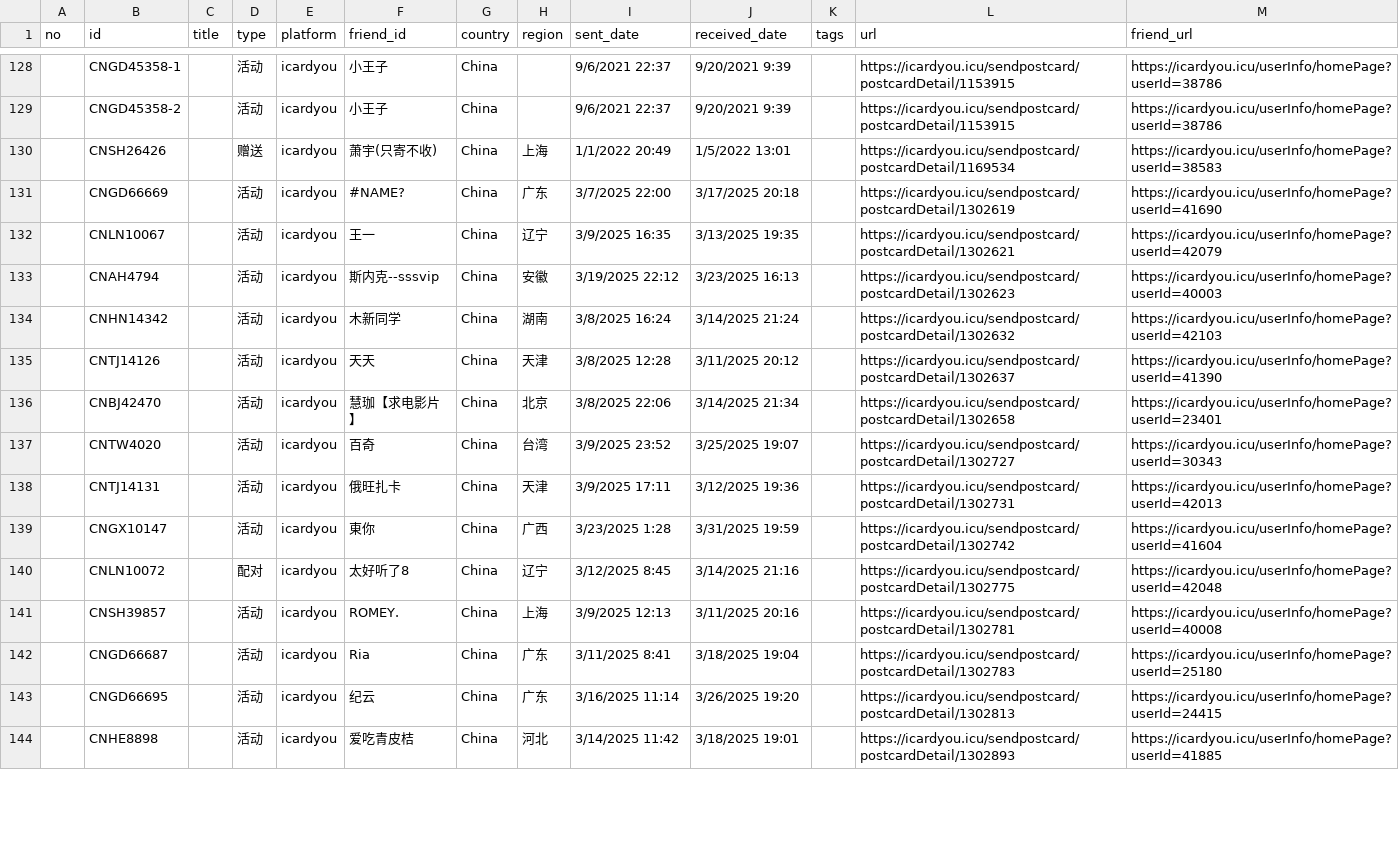
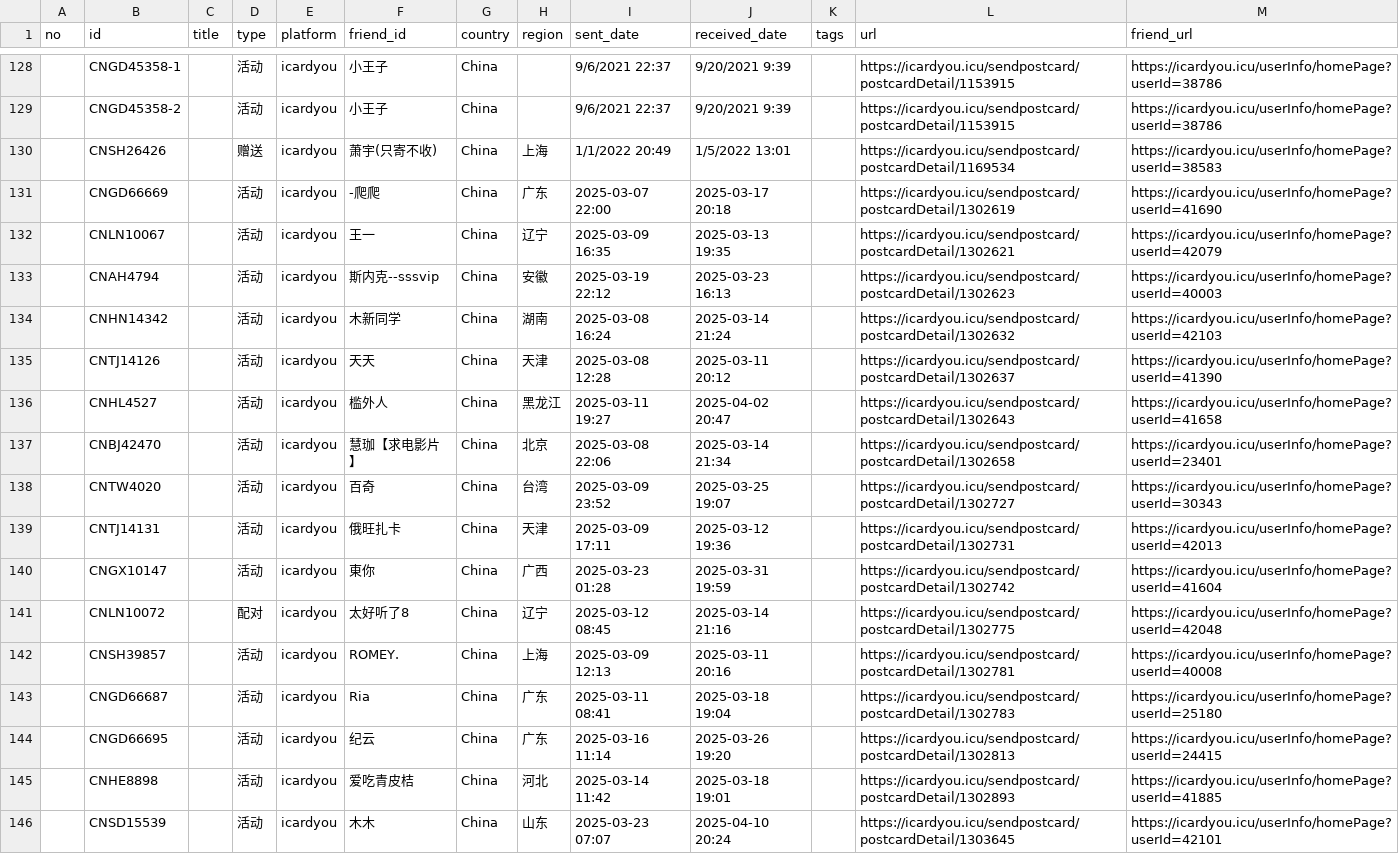
Before and after one commit to JiYouMCC/JiYouMCC.github.io, a CSV file: _data/postcard/received.csv, drawn as a sheet; only a part is shown, gaps mark what is left out; the diff covers the shown part only.

Commit message:
Add cards

```diff
--- a/_data/postcard/received.csv
+++ b/_data/postcard/received.csv
@@ -130,15 +130,17 @@
 ,CNSH26426,,赠送,icardyou,萧宇(只寄不收),China,上海,1/1/2022 20:49,1/5/2022 13:01,,https://icardyou.icu/sendpostcard/postcardDetail/1169534,https://icardyou.icu/userInfo/homePage?userId=38583
-,CNGD66669,,活动,icardyou,#NAME?,China,广东,3/7/2025 22:00,3/17/2025 20:18,,https://icardyou.icu/sendpostcard/postcardDetail/1302619,https://icardyou.icu/userInfo/homePage?userId=41690
-,CNLN10067,,活动,icardyou,王一,China,辽宁,3/9/2025 16:35,3/13/2025 19:35,,https://icardyou.icu/sendpostcard/postcardDetail/1302621,https://icardyou.icu/userInfo/homePage?userId=42079
-,CNAH4794,,活动,icardyou,斯内克--sssvip,China,安徽,3/19/2025 22:12,3/23/2025 16:13,,https://icardyou.icu/sendpostcard/postcardDetail/1302623,https://icardyou.icu/userInfo/homePage?userId=40003
-,CNHN14342,,活动,icardyou,木新同学,China,湖南,3/8/2025 16:24,3/14/2025 21:24,,https://icardyou.icu/sendpostcard/postcardDetail/1302632,https://icardyou.icu/userInfo/homePage?userId=42103
-,CNTJ14126,,活动,icardyou,天天,China,天津,3/8/2025 12:28,3/11/2025 20:12,,https://icardyou.icu/sendpostcard/postcardDetail/1302637,https://icardyou.icu/userInfo/homePage?userId=41390
-,CNBJ42470,,活动,icardyou,慧珈【求电影片】,China,北京,3/8/2025 22:06,3/14/2025 21:34,,https://icardyou.icu/sendpostcard/postcardDetail/1302658,https://icardyou.icu/userInfo/homePage?userId=23401
-,CNTW4020,,活动,icardyou,百奇,China,台湾,3/9/2025 23:52,3/25/2025 19:07,,https://icardyou.icu/sendpostcard/postcardDetail/1302727,https://icardyou.icu/userInfo/homePage?userId=30343
-,CNTJ14131,,活动,icardyou,俄旺扎卡,China,天津,3/9/2025 17:11,3/12/2025 19:36,,https://icardyou.icu/sendpostcard/postcardDetail/1302731,https://icardyou.icu/userInfo/homePage?userId=42013
-,CNGX10147,,活动,icardyou,東你,China,广西,3/23/2025 1:28,3/31/2025 19:59,,https://icardyou.icu/sendpostcard/postcardDetail/1302742,https://icardyou.icu/userInfo/homePage?userId=41604
-,CNLN10072,,配对,icardyou,太好听了8,China,辽宁,3/12/2025 8:45,3/14/2025 21:16,,https://icardyou.icu/sendpostcard/postcardDetail/1302775,https://icardyou.icu/userInfo/homePage?userId=42048
-,CNSH39857,,活动,icardyou,ROMEY.,China,上海,3/9/2025 12:13,3/11/2025 20:16,,https://icardyou.icu/sendpostcard/postcardDetail/1302781,https://icardyou.icu/userInfo/homePage?userId=40008
-,CNGD66687,,活动,icardyou,Ria,China,广东,3/11/2025 8:41,3/18/2025 19:04,,https://icardyou.icu/sendpostcard/postcardDetail/1302783,https://icardyou.icu/userInfo/homePage?userId=25180
-,CNGD66695,,活动,icardyou,纪云,China,广东,3/16/2025 11:14,3/26/2025 19:20,,https://icardyou.icu/sendpostcard/postcardDetail/1302813,https://icardyou.icu/userInfo/homePage?userId=24415
-,CNHE8898,,活动,icardyou,爱吃青皮桔,China,河北,3/14/2025 11:42,3/18/2025 19:01,,https://icardyou.icu/sendpostcard/postcardDetail/1302893,https://icardyou.icu/userInfo/homePage?userId=41885
+,CNGD66669,,活动,icardyou,-爬爬,China,广东,2025-03-07 22:00,2025-03-17 20:18,,https://icardyou.icu/sendpostcard/postcardDetail/1302619,https://icardyou.icu/userInfo/homePage?userId=41690
+,CNLN10067,,活动,icardyou,王一,China,辽宁,2025-03-09 16:35,2025-03-13 19:35,,https://icardyou.icu/sendpostcard/postcardDetail/1302621,https://icardyou.icu/userInfo/homePage?userId=42079
+,CNAH4794,,活动,icardyou,斯内克--sssvip,China,安徽,2025-03-19 22:12,2025-03-23 16:13,,https://icardyou.icu/sendpostcard/postcardDetail/1302623,https://icardyou.icu/userInfo/homePage?userId=40003
+,CNHN14342,,活动,icardyou,木新同学,China,湖南,2025-03-08 16:24,2025-03-14 21:24,,https://icardyou.icu/sendpostcard/postcardDetail/1302632,https://icardyou.icu/userInfo/homePage?userId=42103
+,CNTJ14126,,活动,icardyou,天天,China,天津,2025-03-08 12:28,2025-03-11 20:12,,https://icardyou.icu/sendpostcard/postcardDetail/1302637,https://icardyou.icu/userInfo/homePage?userId=41390
+,CNHL4527,,活动,icardyou,槛外人,China,黑龙江,2025-03-11 19:27,2025-04-02 20:47,,https://icardyou.icu/sendpostcard/postcardDetail/1302643,https://icardyou.icu/userInfo/homePage?userId=41658
+,CNBJ42470,,活动,icardyou,慧珈【求电影片】,China,北京,2025-03-08 22:06,2025-03-14 21:34,,https://icardyou.icu/sendpostcard/postcardDetail/1302658,https://icardyou.icu/userInfo/homePage?userId=23401
+,CNTW4020,,活动,icardyou,百奇,China,台湾,2025-03-09 23:52,2025-03-25 19:07,,https://icardyou.icu/sendpostcard/postcardDetail/1302727,https://icardyou.icu/userInfo/homePage?userId=30343
+,CNTJ14131,,活动,icardyou,俄旺扎卡,China,天津,2025-03-09 17:11,2025-03-12 19:36,,https://icardyou.icu/sendpostcard/postcardDetail/1302731,https://icardyou.icu/userInfo/homePage?userId=42013
+,CNGX10147,,活动,icardyou,東你,China,广西,2025-03-23 01:28,2025-03-31 19:59,,https://icardyou.icu/sendpostcard/postcardDetail/1302742,https://icardyou.icu/userInfo/homePage?userId=41604
+,CNLN10072,,配对,icardyou,太好听了8,China,辽宁,2025-03-12 08:45,2025-03-14 21:16,,https://icardyou.icu/sendpostcard/postcardDetail/1302775,https://icardyou.icu/userInfo/homePage?userId=42048
+,CNSH39857,,活动,icardyou,ROMEY.,China,上海,2025-03-09 12:13,2025-03-11 20:16,,https://icardyou.icu/sendpostcard/postcardDetail/1302781,https://icardyou.icu/userInfo/homePage?userId=40008
+,CNGD66687,,活动,icardyou,Ria,China,广东,2025-03-11 08:41,2025-03-18 19:04,,https://icardyou.icu/sendpostcard/postcardDetail/1302783,https://icardyou.icu/userInfo/homePage?userId=25180
+,CNGD66695,,活动,icardyou,纪云,China,广东,2025-03-16 11:14,2025-03-26 19:20,,https://icardyou.icu/sendpostcard/postcardDetail/1302813,https://icardyou.icu/userInfo/homePage?userId=24415
+,CNHE8898,,活动,icardyou,爱吃青皮桔,China,河北,2025-03-14 11:42,2025-03-18 19:01,,https://icardyou.icu/sendpostcard/postcardDetail/1302893,https://icardyou.icu/userInfo/homePage?userId=41885
+,CNSD15539,,活动,icardyou,木木,China,山东,2025-03-23 07:07,2025-04-10 20:24,,https://icardyou.icu/sendpostcard/postcardDetail/1303645,https://icardyou.icu/userInfo/homePage?userId=42101
```
Also changed, not shown: 13 added rows and 20 edited cells elsewhere in this file.
